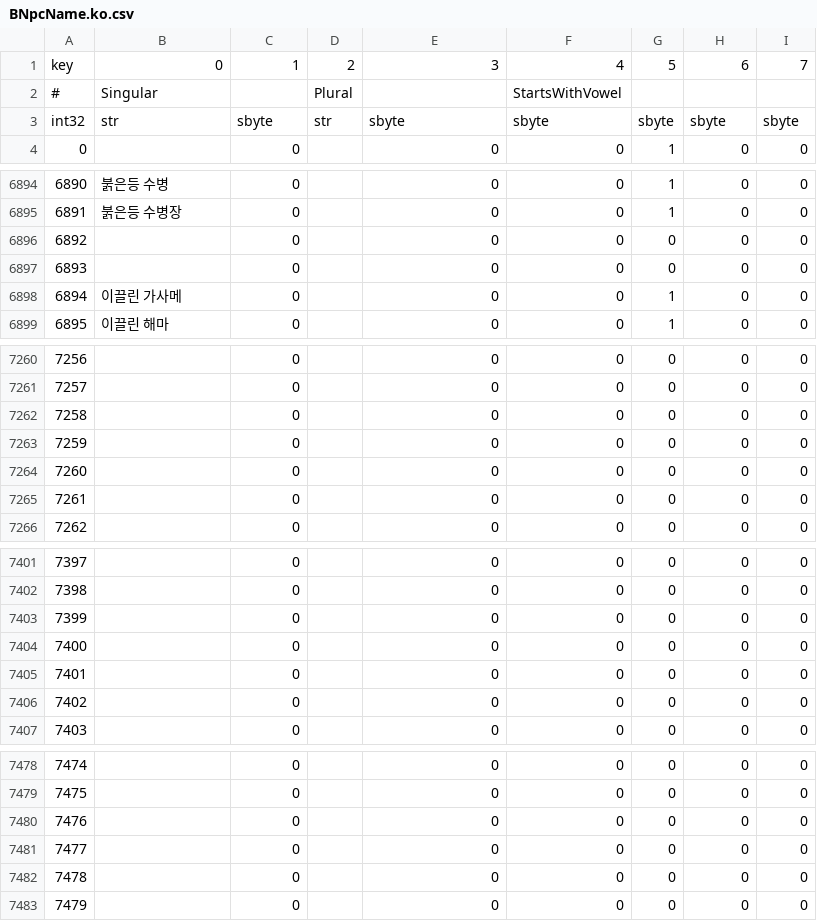
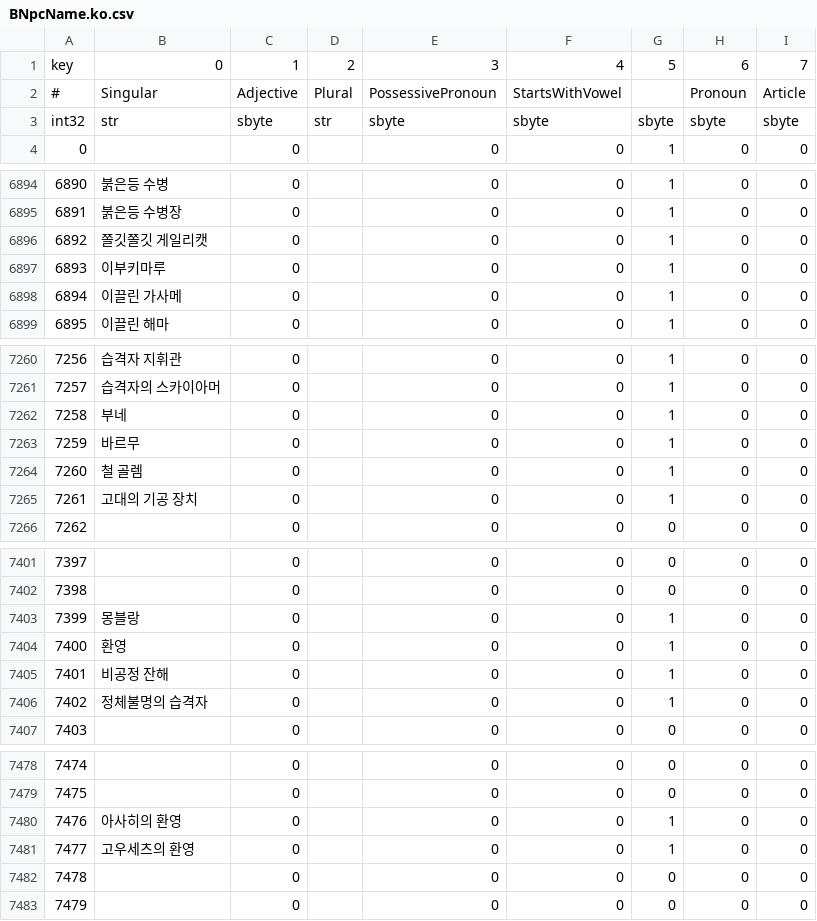
Before and after one commit to ff14hunt/XIV-Hunt, a CSV file: XIV-Hunt/Resources/BNpcName.ko.csv, drawn as a sheet; only a part is shown, gaps mark what is left out; the diff covers the shown part only.

```diff
--- a/XIV-Hunt/Resources/BNpcName.ko.csv
+++ b/XIV-Hunt/Resources/BNpcName.ko.csv
@@ -1,3 +1,3 @@
 key,0,1,2,3,4,5,6,7
-#,Singular,,Plural,,StartsWithVowel,,,
+#,Singular,Adjective,Plural,PossessivePronoun,StartsWithVowel,,Pronoun,Article
 int32,str,sbyte,str,sbyte,sbyte,sbyte,sbyte,sbyte
@@ -6895,4 +6895,4 @@ int32,str,sbyte,str,sbyte,sbyte,sbyte,sbyte,sbyte
 6891,"붉은등 수병장",0,"",0,0,1,0,0
-6892,"",0,"",0,0,0,0,0
-6893,"",0,"",0,0,0,0,0
+6892,"쫄깃쫄깃 게일리캣",0,"",0,0,1,0,0
+6893,"이부키마루",0,"",0,0,1,0,0
 6894,"이끌린 가사메",0,"",0,0,1,0,0
@@ -7260,7 +7260,7 @@ int32,str,sbyte,str,sbyte,sbyte,sbyte,sbyte,sbyte
-7256,"",0,"",0,0,0,0,0
-7257,"",0,"",0,0,0,0,0
-7258,"",0,"",0,0,0,0,0
-7259,"",0,"",0,0,0,0,0
-7260,"",0,"",0,0,0,0,0
-7261,"",0,"",0,0,0,0,0
+7256,"습격자 지휘관",0,"",0,0,1,0,0
+7257,"습격자의 스카이아머",0,"",0,0,1,0,0
+7258,"부네",0,"",0,0,1,0,0
+7259,"바르무",0,"",0,0,1,0,0
+7260,"철 골렘",0,"",0,0,1,0,0
+7261,"고대의 기공 장치",0,"",0,0,1,0,0
 7262,"",0,"",0,0,0,0,0
@@ -7402,6 +7402,6 @@ int32,str,sbyte,str,sbyte,sbyte,sbyte,sbyte,sbyte
 7398,"",0,"",0,0,0,0,0
-7399,"",0,"",0,0,0,0,0
-7400,"",0,"",0,0,0,0,0
-7401,"",0,"",0,0,0,0,0
-7402,"",0,"",0,0,0,0,0
+7399,"몽블랑",0,"",0,0,1,0,0
+7400,"환영",0,"",0,0,1,0,0
+7401,"비공정 잔해",0,"",0,0,1,0,0
+7402,"정체불명의 습격자",0,"",0,0,1,0,0
 7403,"",0,"",0,0,0,0,0
@@ -7479,4 +7479,4 @@ int32,str,sbyte,str,sbyte,sbyte,sbyte,sbyte,sbyte
 7475,"",0,"",0,0,0,0,0
-7476,"",0,"",0,0,0,0,0
-7477,"",0,"",0,0,0,0,0
+7476,"아사히의 환영",0,"",0,0,1,0,0
+7477,"고우세츠의 환영",0,"",0,0,1,0,0
 7478,"",0,"",0,0,0,0,0
```
Also changed, not shown: 113 edited cells elsewhere in this file, 4 other files.
